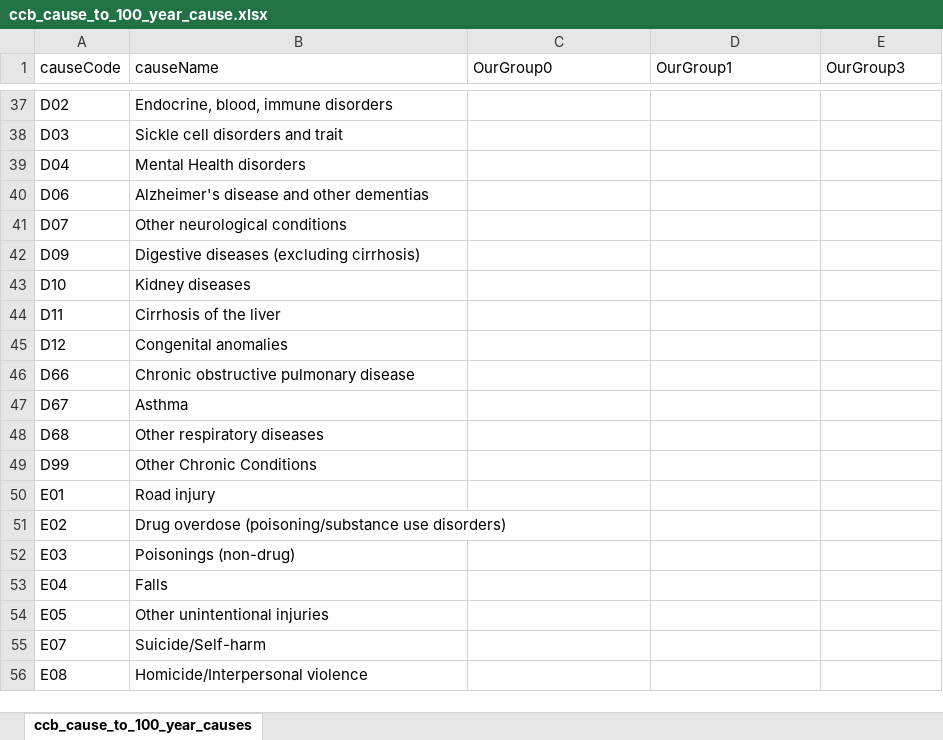
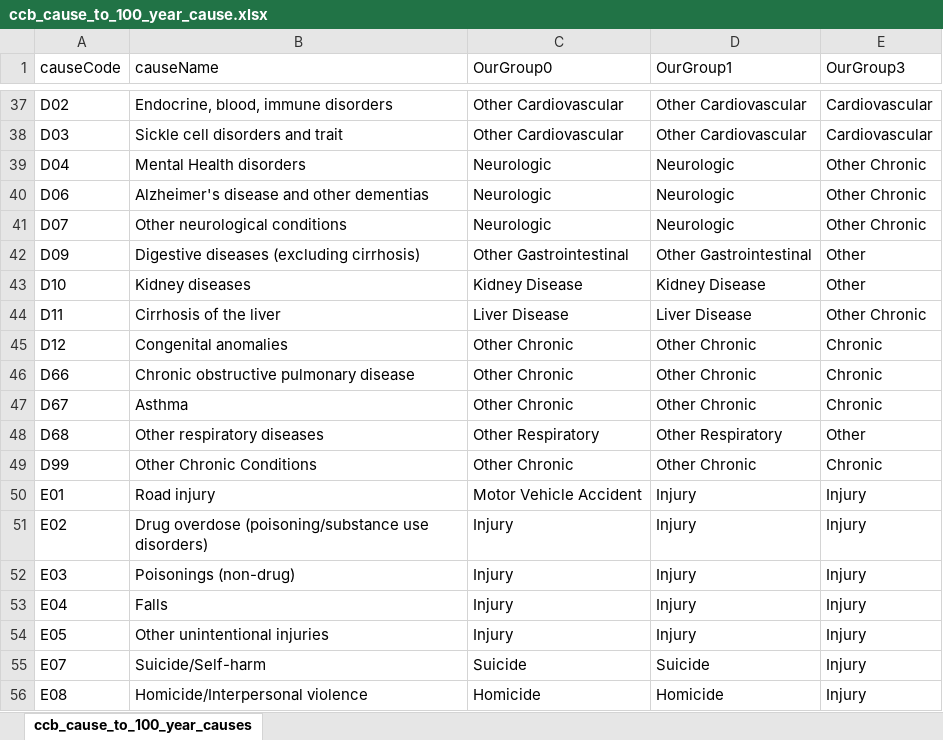
Before and after one commit to mcSamuelDataSci/120_years_of_death, an Excel workbook: ccb_cause_to_100_year_cause.xlsx, sheet ccb_cause_to_100_year_causes, drawn as a sheet; only a part is shown, gaps mark what is left out; values as stored, in another font and other column widths than the file's, no borders; the diff covers the shown part only; the diff names each change by its address in the sheet, - before the commit and + after, or states it on an @@ line.

Commit message:
Sorted OurGroup categories.

```diff
--- a/ccb_cause_to_100_year_cause.xlsx (sheet ccb_cause_to_100_year_causes)
+++ b/ccb_cause_to_100_year_cause.xlsx (sheet ccb_cause_to_100_year_causes)
-C37:C38 (OurGroup0): (empty)
+C37:C38 (OurGroup0): Other Cardiovascular
-D37:D38 (OurGroup1): (empty)
+D37:D38 (OurGroup1): Other Cardiovascular
-E37:E38 (OurGroup3): (empty)
+E37:E38 (OurGroup3): Cardiovascular
-C39:C41 (OurGroup0): (empty)
+C39:C41 (OurGroup0): Neurologic
-D39:D41 (OurGroup1): (empty)
+D39:D41 (OurGroup1): Neurologic
-E39:E41 (OurGroup3): (empty)
+E39:E41 (OurGroup3): Other Chronic
-C42 (OurGroup0): (empty)
+C42 (OurGroup0): Other Gastrointestinal
-D42 (OurGroup1): (empty)
+D42 (OurGroup1): Other Gastrointestinal
-E42:E43 (OurGroup3): (empty)
+E42:E43 (OurGroup3): Other
-C43 (OurGroup0): (empty)
+C43 (OurGroup0): Kidney Disease
-D43 (OurGroup1): (empty)
+D43 (OurGroup1): Kidney Disease
-C44 (OurGroup0): (empty)
+C44 (OurGroup0): Liver Disease
-D44 (OurGroup1): (empty)
+D44 (OurGroup1): Liver Disease
-E44 (OurGroup3): (empty)
+E44 (OurGroup3): Other Chronic
-C45:C47 (OurGroup0): (empty)
+C45:C47 (OurGroup0): Other Chronic
-D45:D47 (OurGroup1): (empty)
+D45:D47 (OurGroup1): Other Chronic
-E45:E47 (OurGroup3): (empty)
+E45:E47 (OurGroup3): Chronic
-C48 (OurGroup0): (empty)
+C48 (OurGroup0): Other Respiratory
-D48 (OurGroup1): (empty)
+D48 (OurGroup1): Other Respiratory
-E48 (OurGroup3): (empty)
+E48 (OurGroup3): Other
-C49 (OurGroup0): (empty)
+C49 (OurGroup0): Other Chronic
-D49 (OurGroup1): (empty)
+D49 (OurGroup1): Other Chronic
-E49 (OurGroup3): (empty)
+E49 (OurGroup3): Chronic
-C50 (OurGroup0): (empty)
+C50 (OurGroup0): Motor Vehicle Accident
-D50:D54 (OurGroup1): (empty)
+D50:D54 (OurGroup1): Injury
-E50:E56 (OurGroup3): (empty)
+E50:E56 (OurGroup3): Injury
-C51:C54 (OurGroup0): (empty)
+C51:C54 (OurGroup0): Injury
-C55 (OurGroup0): (empty)
+C55 (OurGroup0): Suicide
-D55 (OurGroup1): (empty)
+D55 (OurGroup1): Suicide
-C56 (OurGroup0): (empty)
+C56 (OurGroup0): Homicide
-D56 (OurGroup1): (empty)
+D56 (OurGroup1): Homicide
```
Also changed, not shown: 117 edited cells elsewhere in this sheet.
